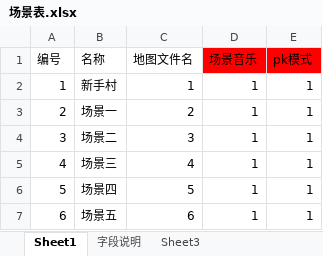
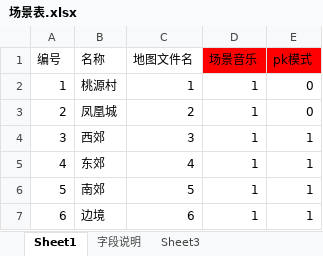
Before and after one commit to Klanly/BWM, an Excel workbook: doc/table/场景表.xlsx, sheet Sheet1, drawn as a sheet; values as stored, in another font and other column widths than the file's, no borders; the diff names each change by its address in the sheet, - before the commit and + after, or states it on an @@ line.

```diff
--- a/doc/table/场景表.xlsx (sheet Sheet1)
+++ b/doc/table/场景表.xlsx (sheet Sheet1)
-B2 (名称): 新手村
+B2 (名称): 桃源村
-E2:E3 (pk模式): 1
+E2:E3 (pk模式): 0
-B3 (名称): 场景一
+B3 (名称): 凤凰城
-B4 (名称): 场景二
+B4 (名称): 西郊
-B5 (名称): 场景三
+B5 (名称): 东郊
-B6 (名称): 场景四
+B6 (名称): 南郊
-B7 (名称): 场景五
+B7 (名称): 边境
```
Also changed, not shown: sheet 字段说明, doc/table/Npc表.xlsx.
